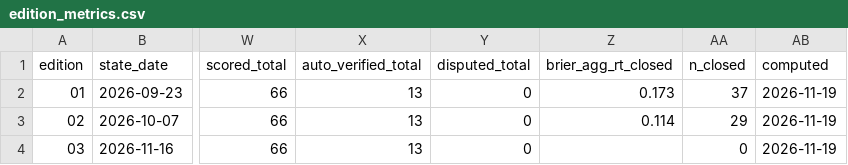
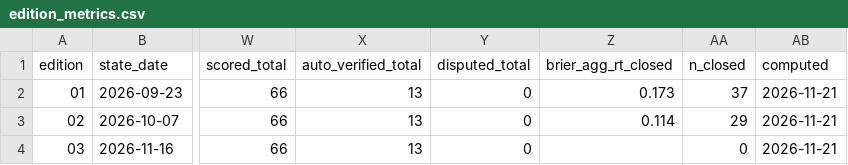
Before and after one commit to pstepien-labs/worldstate-forecast, a CSV file: reviews/edition_metrics.csv, drawn as a sheet; only a part is shown, gaps mark what is left out; the diff names each change by its address in the sheet, - before the commit and + after, or states it on an @@ line.

Commit message:
autopilot: edition metrics

```diff
--- a/reviews/edition_metrics.csv
+++ b/reviews/edition_metrics.csv
-AB2:AB4 (computed): 2026-11-19
+AB2:AB4 (computed): 2026-11-21
```
